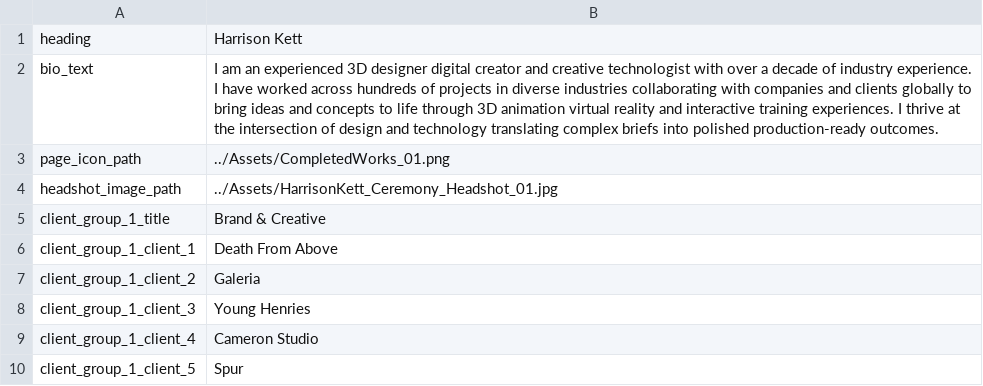
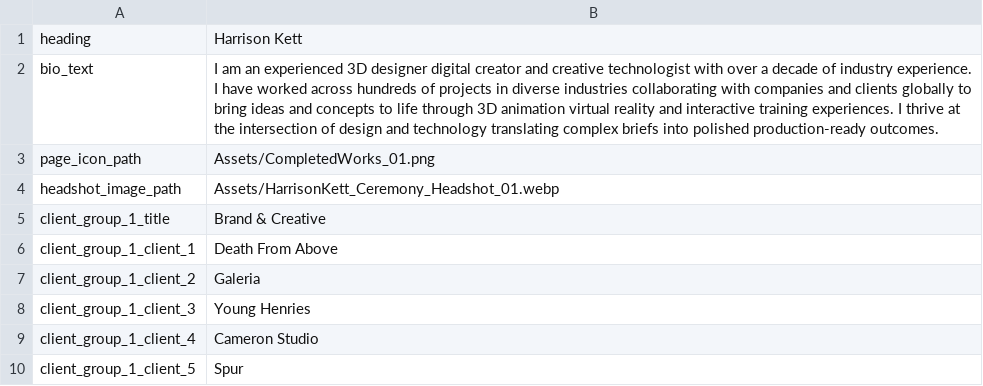
Before and after one commit to crmnystudio-sudo/Ceremony_Portfolio, a CSV file: data/about.csv, drawn as a sheet; only a part is shown.

```diff
--- a/data/about.csv
+++ b/data/about.csv
@@ -2,4 +2,4 @@ heading,Harrison Kett
 bio_text,I am an experienced 3D designer digital creator and creative technologist with over a decade of industry experience. I have worked across hundreds of projects in diverse industries collaborating with companies and clients globally to bring ideas and concepts to life through 3D animation virtual reality and interactive training experiences. I thrive at the intersection of design and technology translating complex briefs into polished production-ready outcomes.
-page_icon_path,../Assets/CompletedWorks_01.png
-headshot_image_path,../Assets/HarrisonKett_Ceremony_Headshot_01.jpg
+page_icon_path,Assets/CompletedWorks_01.png
+headshot_image_path,Assets/HarrisonKett_Ceremony_Headshot_01.webp
 client_group_1_title,Brand & Creative
```
Also changed, not shown: 1 other file.
